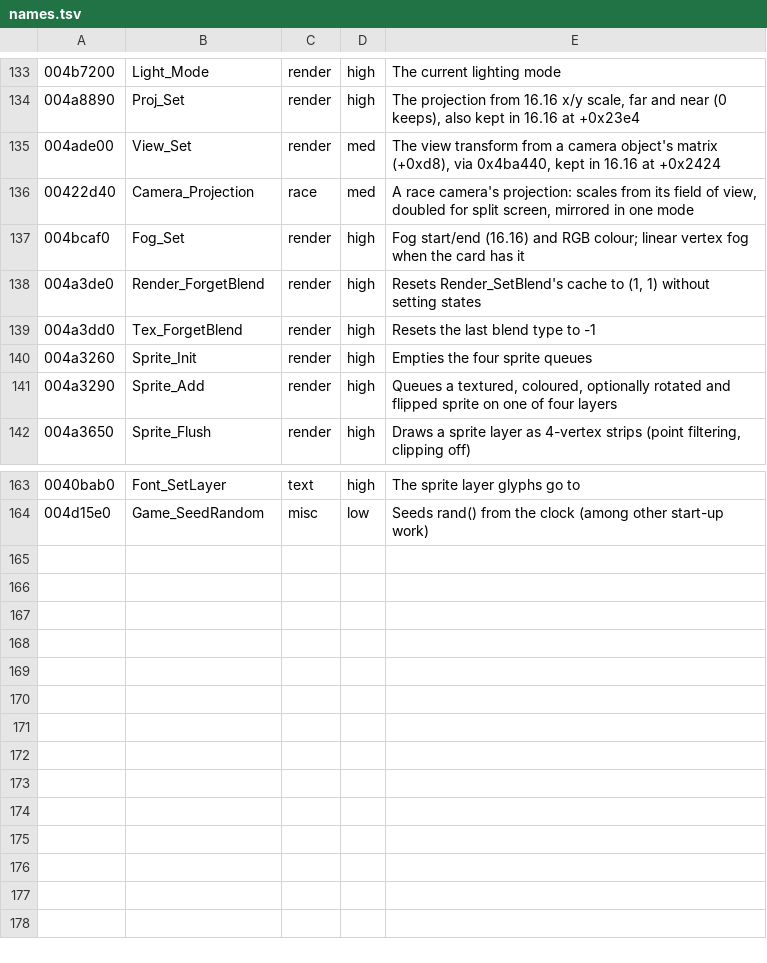
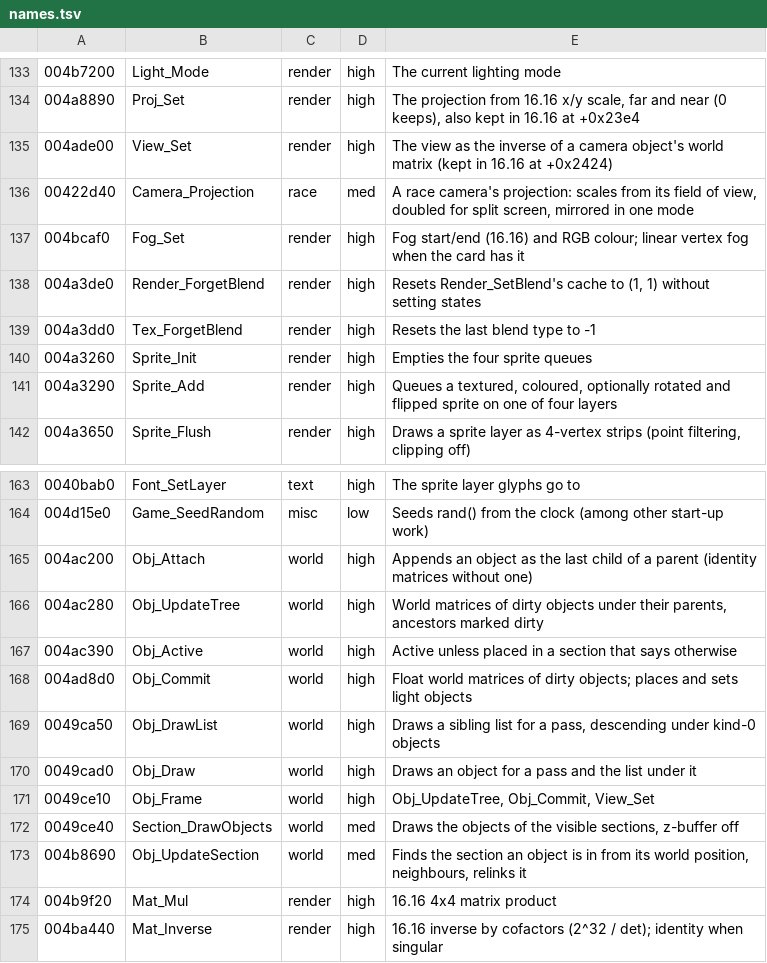
Before and after one commit to emdzej/opencmr2, a TSV file: tools/ghidra/names.tsv, drawn as a sheet; only a part is shown, gaps mark what is left out.

```diff
--- a/tools/ghidra/names.tsv
+++ b/tools/ghidra/names.tsv
@@ -134,3 +134,3 @@
 004a8890	Proj_Set	render	high	The projection from 16.16 x/y scale, far and near (0 keeps), also kept in 16.16 at +0x23e4
-004ade00	View_Set	render	med	The view transform from a camera object's matrix (+0xd8), via 0x4ba440, kept in 16.16 at +0x2424
+004ade00	View_Set	render	high	The view as the inverse of a camera object's world matrix (kept in 16.16 at +0x2424)
 00422d40	Camera_Projection	race	med	A race camera's projection: scales from its field of view, doubled for split screen, mirrored in one mode
@@ -164 +164,12 @@
 004d15e0	Game_SeedRandom	misc	low	Seeds rand() from the clock (among other start-up work)
+004ac200	Obj_Attach	world	high	Appends an object as the last child of a parent (identity matrices without one)
+004ac280	Obj_UpdateTree	world	high	World matrices of dirty objects under their parents, ancestors marked dirty
+004ac390	Obj_Active	world	high	Active unless placed in a section that says otherwise
+004ad8d0	Obj_Commit	world	high	Float world matrices of dirty objects; places and sets light objects
+0049ca50	Obj_DrawList	world	high	Draws a sibling list for a pass, descending under kind-0 objects
+0049cad0	Obj_Draw	world	high	Draws an object for a pass and the list under it
+0049ce10	Obj_Frame	world	high	Obj_UpdateTree, Obj_Commit, View_Set
+0049ce40	Section_DrawObjects	world	med	Draws the objects of the visible sections, z-buffer off
+004b8690	Obj_UpdateSection	world	med	Finds the section an object is in from its world position, neighbours, relinks it
+004b9f20	Mat_Mul	render	high	16.16 4x4 matrix product
+004ba440	Mat_Inverse	render	high	16.16 inverse by cofactors (2^32 / det); identity when singular
```
Also changed, not shown: 12 other files.
